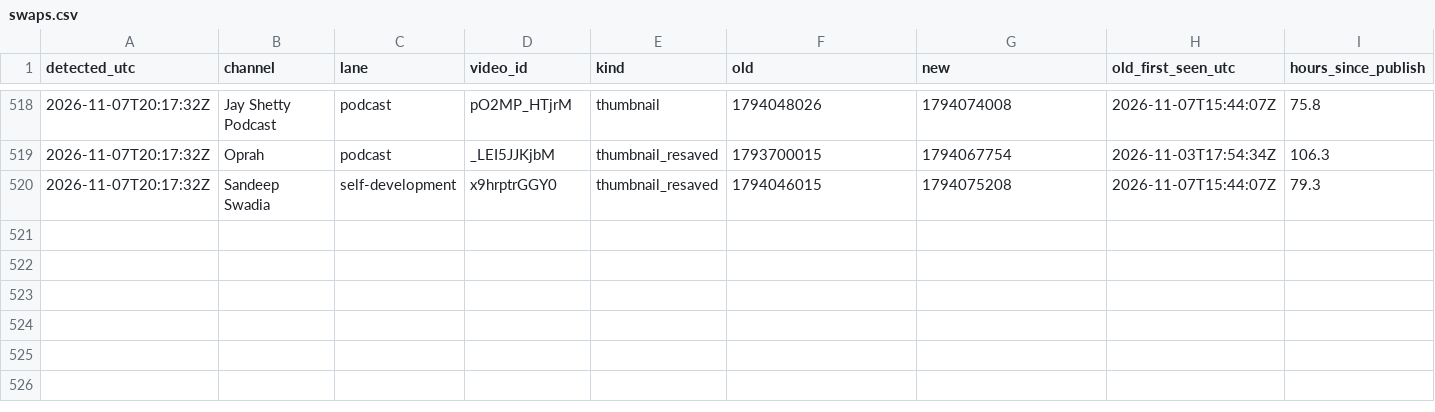
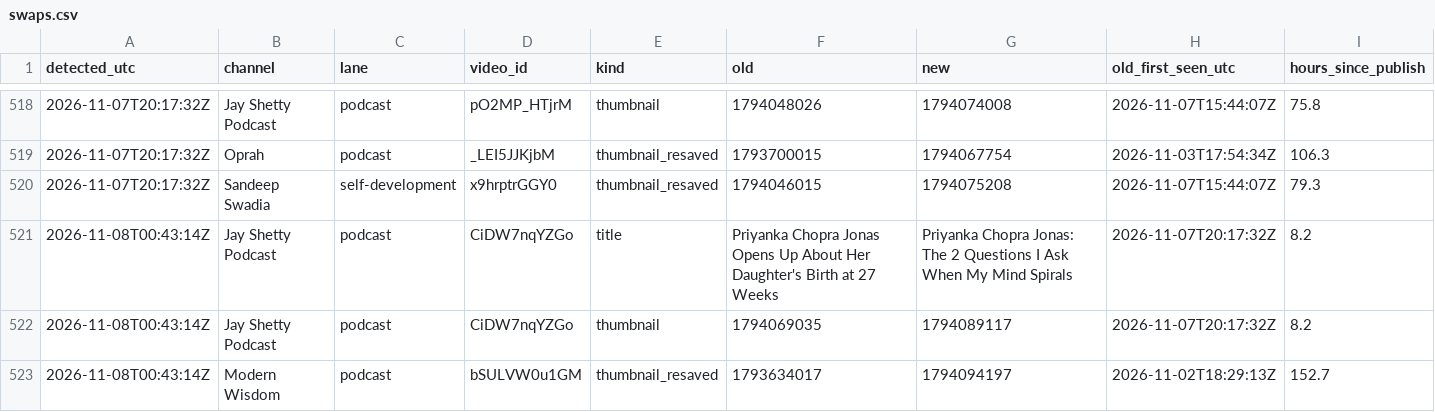
Before and after one commit to grantowen/competitor-swap-tracker, a CSV file: data/swaps.csv, drawn as a sheet; only a part is shown, gaps mark what is left out; the diff names each change by its address in the sheet, - before the commit and + after, or states it on an @@ line.

```diff
--- a/data/swaps.csv
+++ b/data/swaps.csv
+row 521: 2026-11-08T00:43:14Z | Jay Shetty Podcast | podcast | CiDW7nqYZGo | title | Priyanka Chopra Jonas Opens Up About Her Daughter's Birth at 27 Weeks | Priyanka Chopra Jonas: The 2 Questions I Ask When My Mind Spirals | 2026-11-07T20:17:32Z | 8.2
+row 522: 2026-11-08T00:43:14Z | Jay Shetty Podcast | podcast | CiDW7nqYZGo | thumbnail | 1794069035 | 1794089117 | 2026-11-07T20:17:32Z | 8.2
+row 523: 2026-11-08T00:43:14Z | Modern Wisdom | podcast | bSULVW0u1GM | thumbnail_resaved | 1793634017 | 1794094197 | 2026-11-02T18:29:13Z | 152.7
```
Also changed, not shown: 4 other files.
